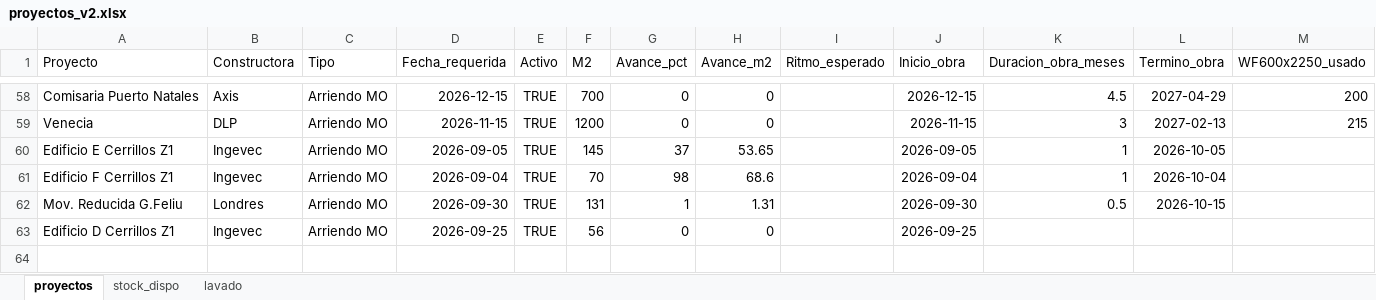
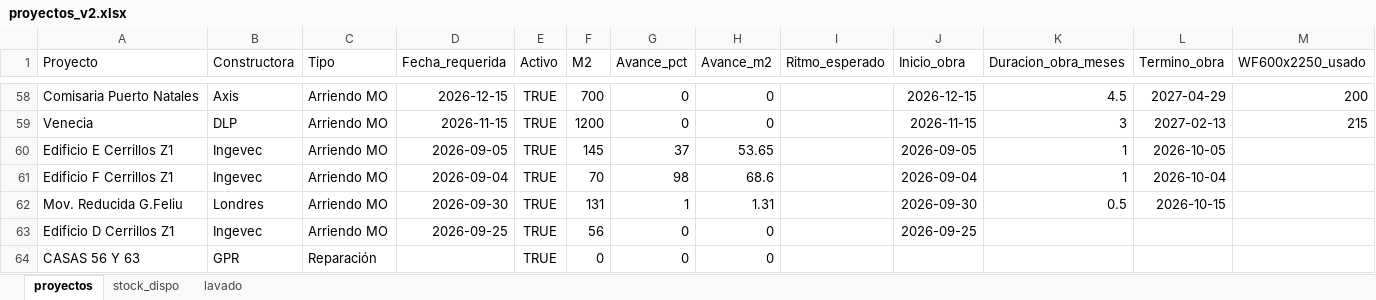
Before and after one commit to c-izquierdo/Produccion, an Excel workbook: proyectos_v2.xlsx, sheet proyectos, drawn as a sheet; only a part is shown, gaps mark what is left out; values as stored, in another font and other column widths than the file's, no borders; rows hold the shown columns only; the diff names each change by its address in the sheet, - before the commit and + after, or states it on an @@ line.

Commit message:
Actualización de datos desde Streamlit

```diff
--- a/proyectos_v2.xlsx (sheet proyectos)
+++ b/proyectos_v2.xlsx (sheet proyectos)
+row 64: CASAS 56 Y 63 | GPR | Reparación |  | TRUE | 0 | 0 | 0
```
